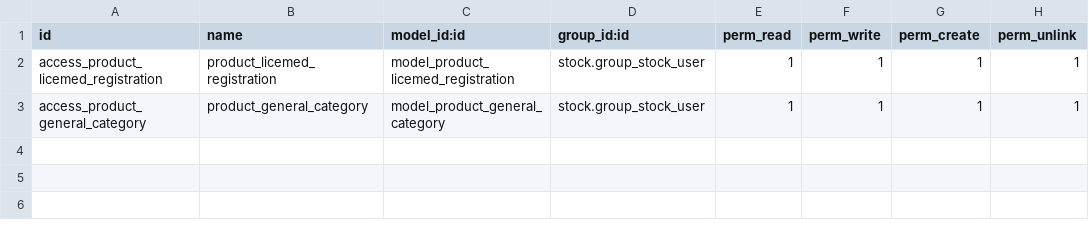
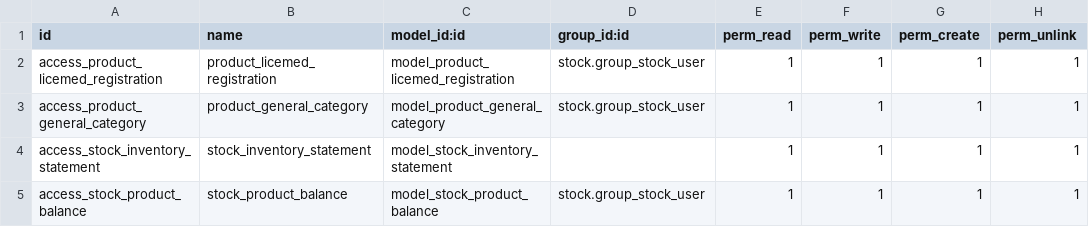
Before and after one commit to ebold77/-dakal_17, a CSV file: addons/l10n_mn_stock_dakal/security/ir.model.access.csv, drawn as a sheet; the diff names each change by its address in the sheet, - before the commit and + after, or states it on an @@ line.

```diff
--- a/addons/l10n_mn_stock_dakal/security/ir.model.access.csv
+++ b/addons/l10n_mn_stock_dakal/security/ir.model.access.csv
+row 4: access_stock_inventory_statement | stock_inventory_statement | model_stock_inventory_statement |  | 1 | 1 | 1 | 1
+row 5: access_stock_product_balance | stock_product_balance | model_stock_product_balance | stock.group_stock_user | 1 | 1 | 1 | 1
```
Also changed, not shown: 16 other files.
